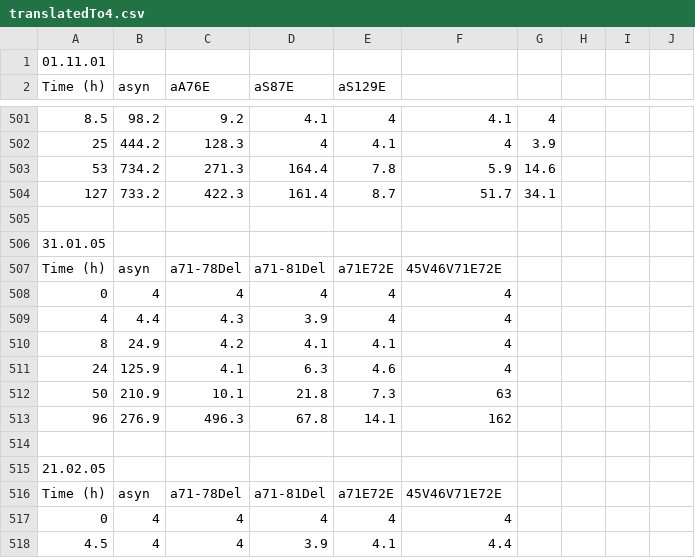
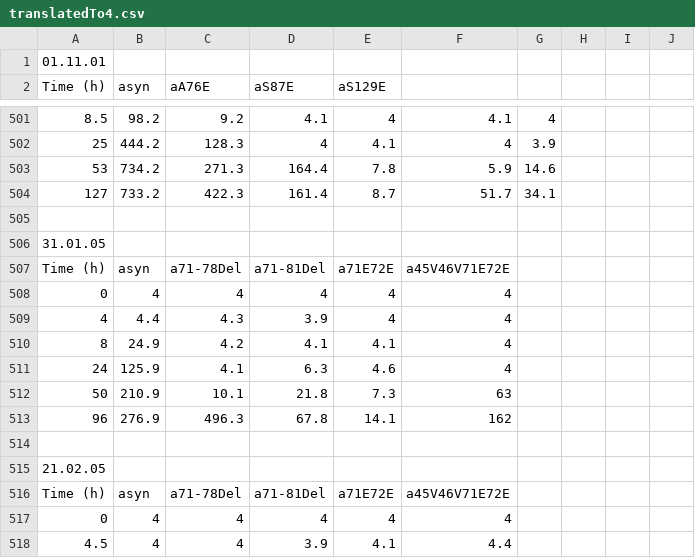
Before and after one commit to zibaee-2021/SALSA_mprops, a CSV file: data/tht_data/translatedTo4.csv, drawn as a sheet; only a part is shown, gaps mark what is left out; the diff names each change by its address in the sheet, - before the commit and + after, or states it on an @@ line.

Commit message:
Correct inconsistent synuclein names.

```diff
--- a/data/tht_data/translatedTo4.csv
+++ b/data/tht_data/translatedTo4.csv
-F507: 45V46V71E72E
+F507: a45V46V71E72E
-F516: 45V46V71E72E
+F516: a45V46V71E72E
```
